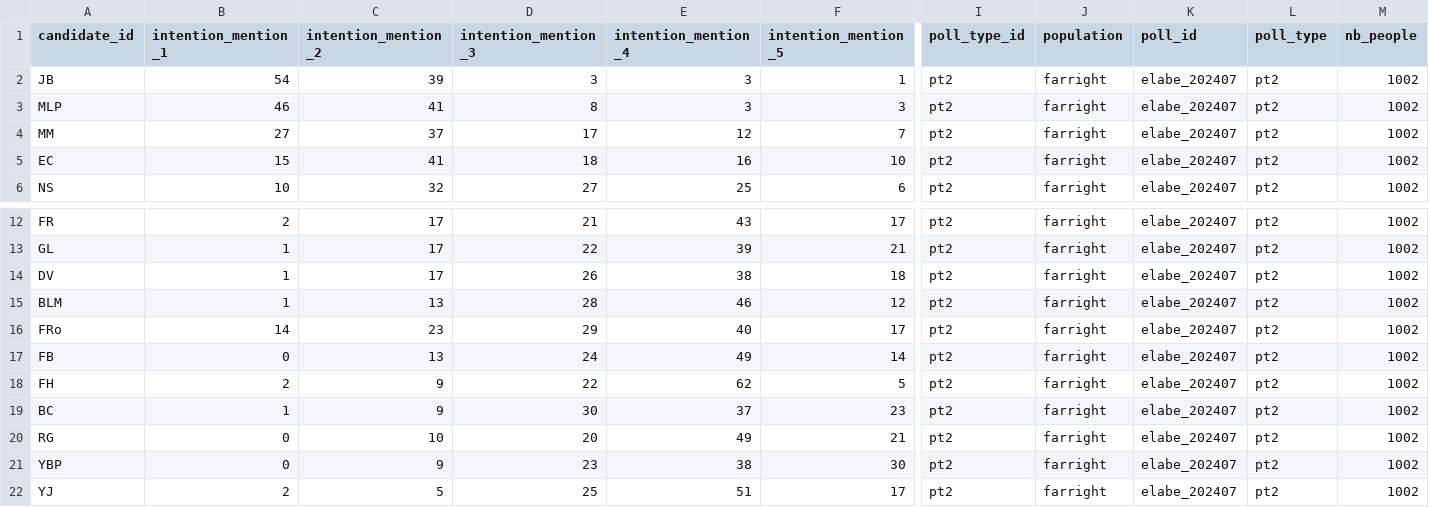
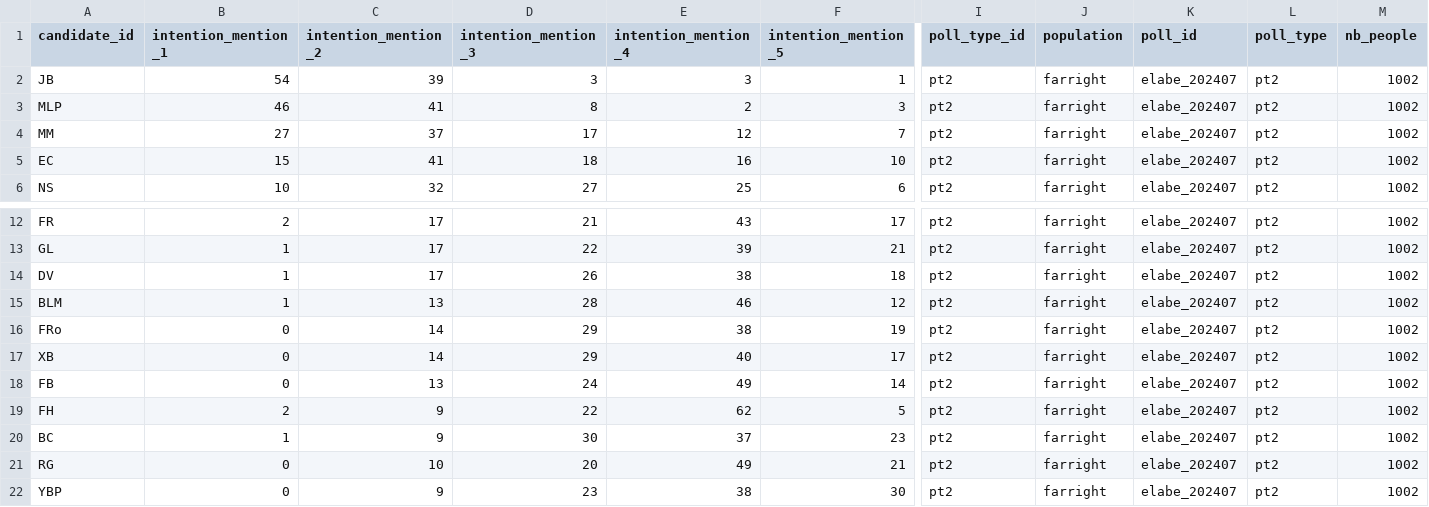
Before and after one commit to Olivierjaylet/mj-database-2027, a CSV file: mj2027_farright.csv, drawn as a sheet; only a part is shown, gaps mark what is left out; the shorter side is filled out with more unchanged rows; rows hold the shown columns only; the diff names each change by its address in the sheet, - before the commit and + after, or states it on an @@ line.

```diff
--- a/mj2027_farright.csv
+++ b/mj2027_farright.csv
-E3 (intention_mention_4): 3
+E3 (intention_mention_4): 2
-B16 (intention_mention_1): 14
+B16 (intention_mention_1): 0
-C16 (intention_mention_2): 23
+C16 (intention_mention_2): 14
-E16 (intention_mention_4): 40
+E16 (intention_mention_4): 38
-F16 (intention_mention_5): 17
+F16 (intention_mention_5): 19
+row 17: XB | 0 | 14 | 29 | 40 | 17 | pt2 | farright | elabe_202407 | pt2 | 1002
```
Also changed, not shown: mj2027.csv, mj2027_absentionists.csv, 8 other files.
